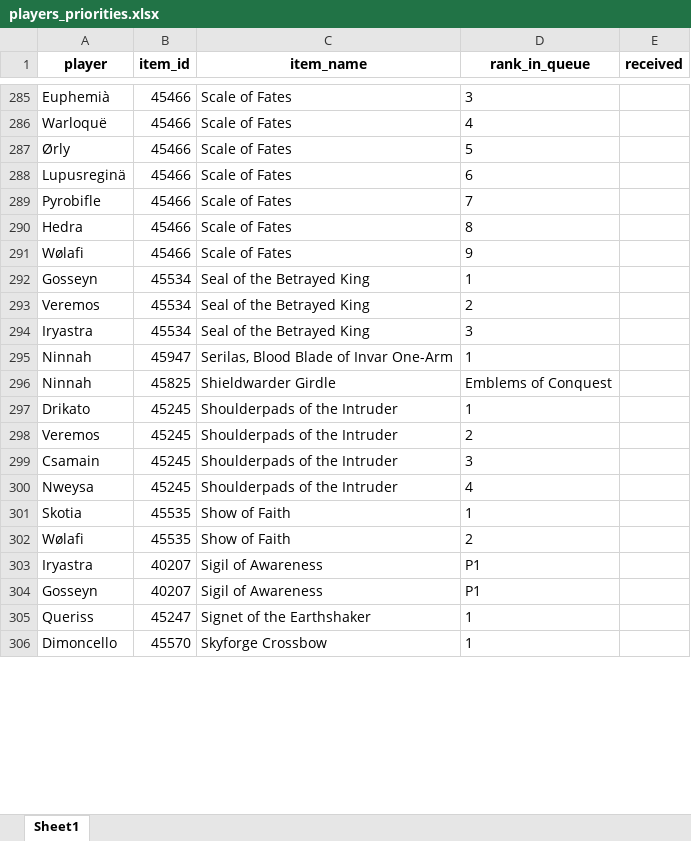
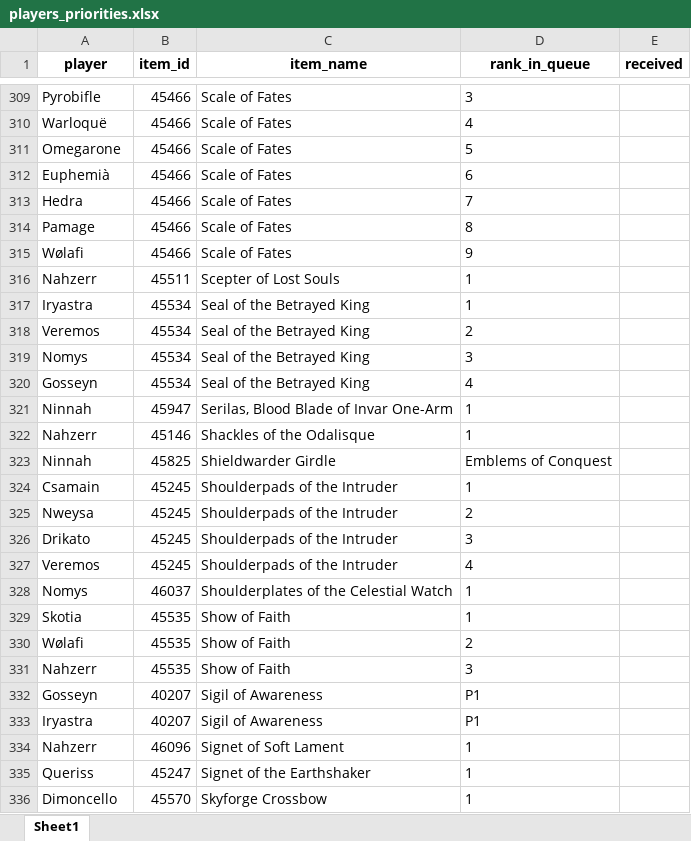
Before and after one commit to Sharptsa/Divide-BiS, an Excel workbook: data/players_priorities.xlsx, sheet Sheet1, drawn as a sheet; only a part is shown, gaps mark what is left out; values as stored, in another font and other column widths than the file's, no borders; addresses are those after the commit; the diff covers the shown part only; the diff names each change by its address in the sheet, - before the commit and + after, or states it on an @@ line.

Commit message:
add nomys nahzerr

```diff
--- a/data/players_priorities.xlsx (sheet Sheet1)
+++ b/data/players_priorities.xlsx (sheet Sheet1)
-A309 (player): Euphemià
+A309 (player): Pyrobifle
-A311 (player): Ørly
+A311 (player): Omegarone
-A312 (player): Lupusreginä
+A312 (player): Euphemià
-A313 (player): Pyrobifle
+A313 (player): Hedra
-A314 (player): Hedra
+A314 (player): Pamage
+row 316: Nahzerr | 45511 | Scepter of Lost Souls | 1
-A317 (player): Gosseyn
+A317 (player): Iryastra
-A319 (player): Iryastra
+A319 (player): Nomys
+row 320: Gosseyn | 45534 | Seal of the Betrayed King | 4
+row 322: Nahzerr | 45146 | Shackles of the Odalisque | 1
-A324 (player): Drikato
+A324 (player): Csamain
-A325 (player): Veremos
+A325 (player): Nweysa
-A326 (player): Csamain
+A326 (player): Drikato
-A327 (player): Nweysa
+A327 (player): Veremos
+row 328: Nomys | 46037 | Shoulderplates of the Celestial Watch | 1
+row 331: Nahzerr | 45535 | Show of Faith | 3
@@ row 304 moved to row 332: Gosseyn @@
+row 334: Nahzerr | 46096 | Signet of Soft Lament | 1
```
Also changed, not shown: 43 added rows, 16 removed rows and 180 edited cells elsewhere in this sheet, 6 other files.
